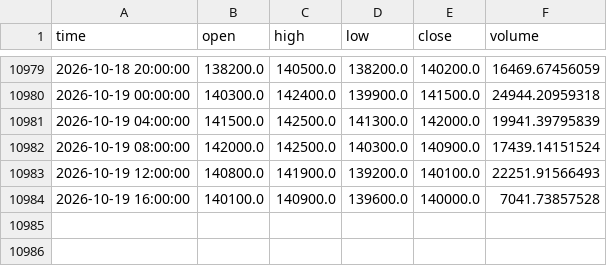
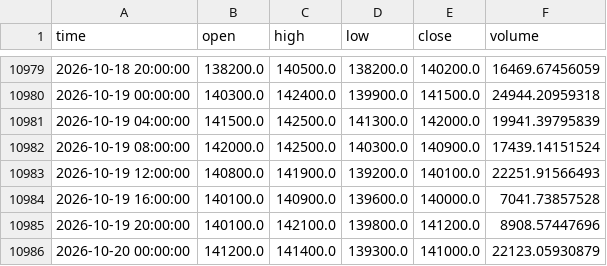
Before and after one commit to koreacoinlee/coin-research-bot, a CSV file: data/KRW-SOL_4h.csv, drawn as a sheet; only a part is shown, gaps mark what is left out.

```diff
--- a/data/KRW-SOL_4h.csv
+++ b/data/KRW-SOL_4h.csv
@@ -10984 +10984,3 @@ time,open,high,low,close,volume
 2026-10-19 16:00:00,140100.0,140900.0,139600.0,140000.0,7041.73857528
+2026-10-19 20:00:00,140100.0,142100.0,139800.0,141200.0,8908.57447696
+2026-10-20 00:00:00,141200.0,141400.0,139300.0,141000.0,22123.05930879
```
Also changed, not shown: data/KRW-XRP_4h.csv, 6 other files.
